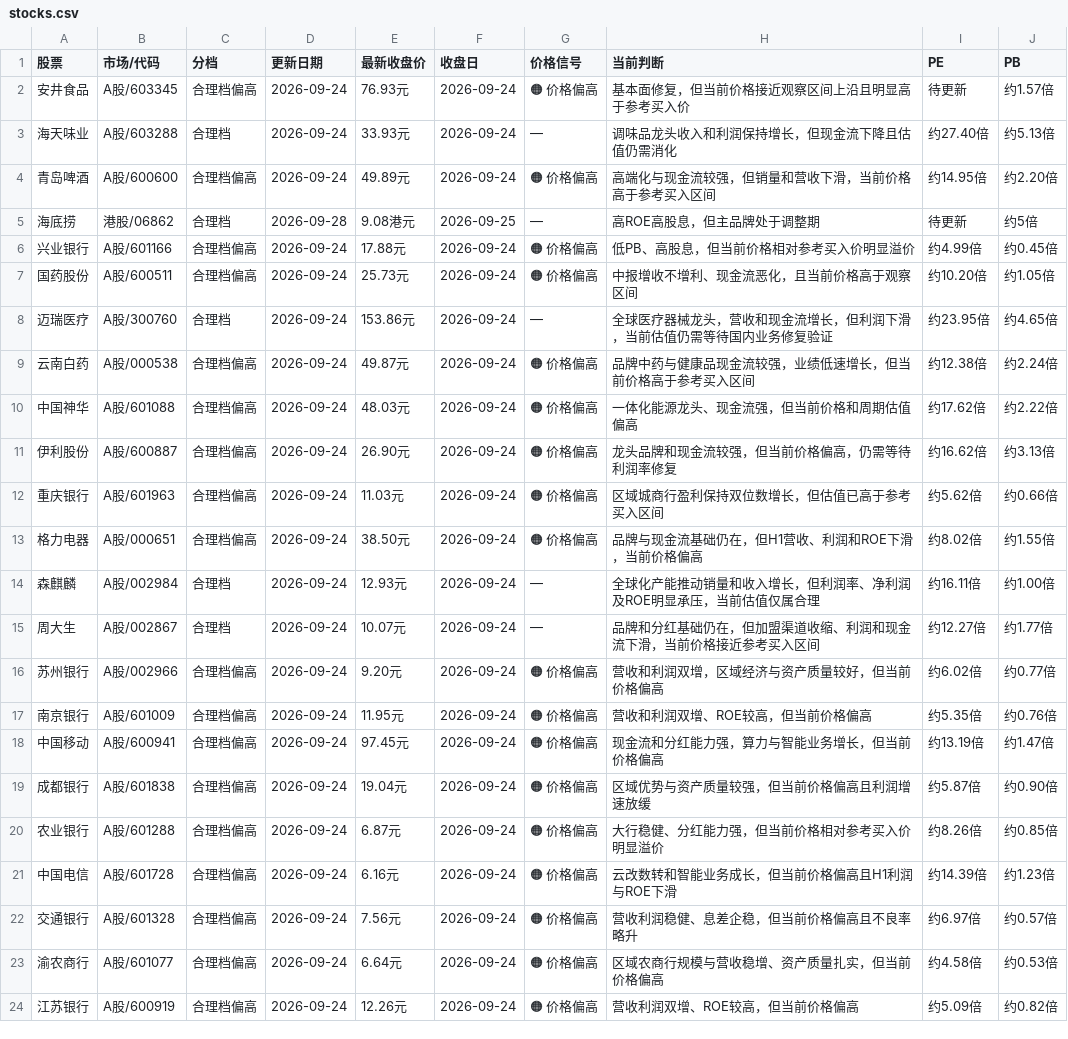
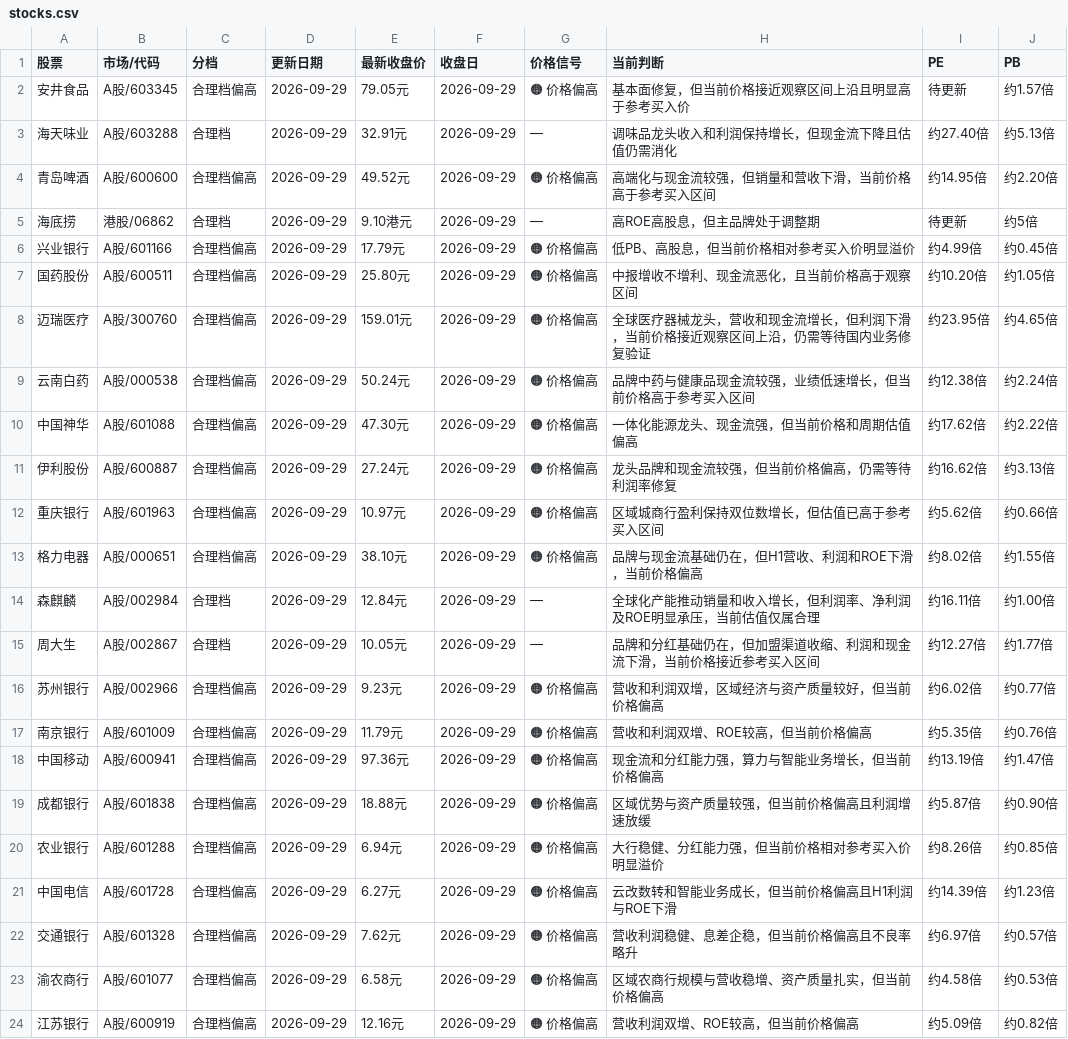
Before and after one commit to Confused356a/stock-investment, a CSV file: stocks.csv, drawn as a sheet; only a part is shown; the diff names each change by its address in the sheet, - before the commit and + after, or states it on an @@ line.

Commit message:
Update Sep 29 stock closes

```diff
--- a/stocks.csv
+++ b/stocks.csv
-D2:D4 (更新日期): 2026-09-24
+D2:D4 (更新日期): 2026-09-29
-E2 (最新收盘价): 76.93元
+E2 (最新收盘价): 79.05元
-F2:F4 (收盘日): 2026-09-24
+F2:F4 (收盘日): 2026-09-29
-E3 (最新收盘价): 33.93元
+E3 (最新收盘价): 32.91元
-E4 (最新收盘价): 49.89元
+E4 (最新收盘价): 49.52元
-D5 (更新日期): 2026-09-28
+D5 (更新日期): 2026-09-29
-E5 (最新收盘价): 9.08港元
+E5 (最新收盘价): 9.10港元
-F5 (收盘日): 2026-09-25
+F5 (收盘日): 2026-09-29
-D6:D24 (更新日期): 2026-09-24
+D6:D24 (更新日期): 2026-09-29
-E6 (最新收盘价): 17.88元
+E6 (最新收盘价): 17.79元
-F6:F24 (收盘日): 2026-09-24
+F6:F24 (收盘日): 2026-09-29
-E7 (最新收盘价): 25.73元
+E7 (最新收盘价): 25.80元
-C8 (分档): 合理档
+C8 (分档): 合理档偏高
-E8 (最新收盘价): 153.86元
+E8 (最新收盘价): 159.01元
-G8 (价格信号): —
+G8 (价格信号): 🟠 价格偏高
-H8 (当前判断): 全球医疗器械龙头，营收和现金流增长，但利润下滑，当前估值仍需等待国内业务修复验证
+H8 (当前判断): 全球医疗器械龙头，营收和现金流增长，但利润下滑，当前价格接近观察区间上沿，仍需等待国内业务修复验证
-E9 (最新收盘价): 49.87元
+E9 (最新收盘价): 50.24元
-E10 (最新收盘价): 48.03元
+E10 (最新收盘价): 47.30元
-E11 (最新收盘价): 26.90元
+E11 (最新收盘价): 27.24元
-E12 (最新收盘价): 11.03元
+E12 (最新收盘价): 10.97元
-E13 (最新收盘价): 38.50元
+E13 (最新收盘价): 38.10元
-E14 (最新收盘价): 12.93元
+E14 (最新收盘价): 12.84元
-E15 (最新收盘价): 10.07元
+E15 (最新收盘价): 10.05元
-E16 (最新收盘价): 9.20元
+E16 (最新收盘价): 9.23元
-E17 (最新收盘价): 11.95元
+E17 (最新收盘价): 11.79元
-E18 (最新收盘价): 97.45元
+E18 (最新收盘价): 97.36元
-E19 (最新收盘价): 19.04元
+E19 (最新收盘价): 18.88元
-E20 (最新收盘价): 6.87元
+E20 (最新收盘价): 6.94元
-E21 (最新收盘价): 6.16元
+E21 (最新收盘价): 6.27元
-E22 (最新收盘价): 7.56元
+E22 (最新收盘价): 7.62元
-E23 (最新收盘价): 6.64元
+E23 (最新收盘价): 6.58元
-E24 (最新收盘价): 12.26元
+E24 (最新收盘价): 12.16元
```
Also changed, not shown: 1 other file.
